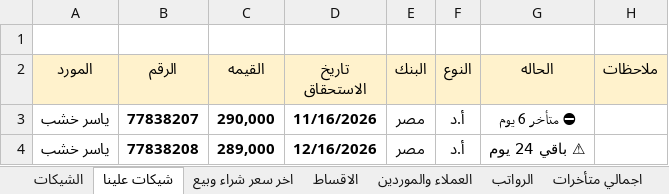
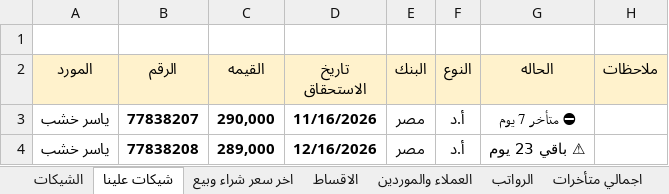
Before and after one commit to ah7306771-lang/ChillOut-Construction-app, an Excel workbook: APP.xlsx, sheet شيكات علينا, drawn as a sheet; values as stored, in another font and other column widths than the file's, no borders; the diff names each change by its address in the sheet, - before the commit and + after, or states it on an @@ line.

```diff
--- a/APP.xlsx (sheet شيكات علينا)
+++ b/APP.xlsx (sheet شيكات علينا)
-G3 (الحاله): ⛔ متأخر 6 يوم
+G3 (الحاله): ⛔ متأخر 7 يوم
-G4 (الحاله): ⚠ باقي 24 يوم
+G4 (الحاله): ⚠ باقي 23 يوم
```
Also changed, not shown: sheet الشيكات.
